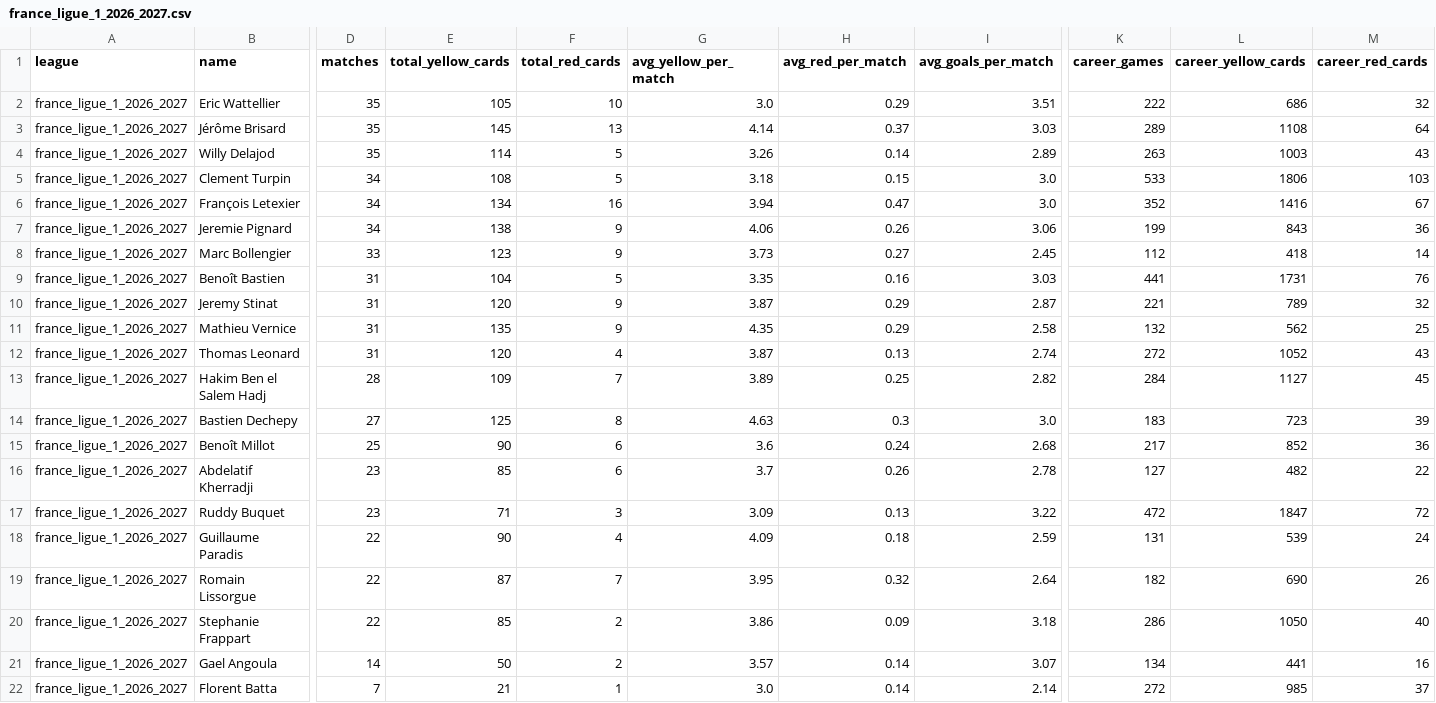
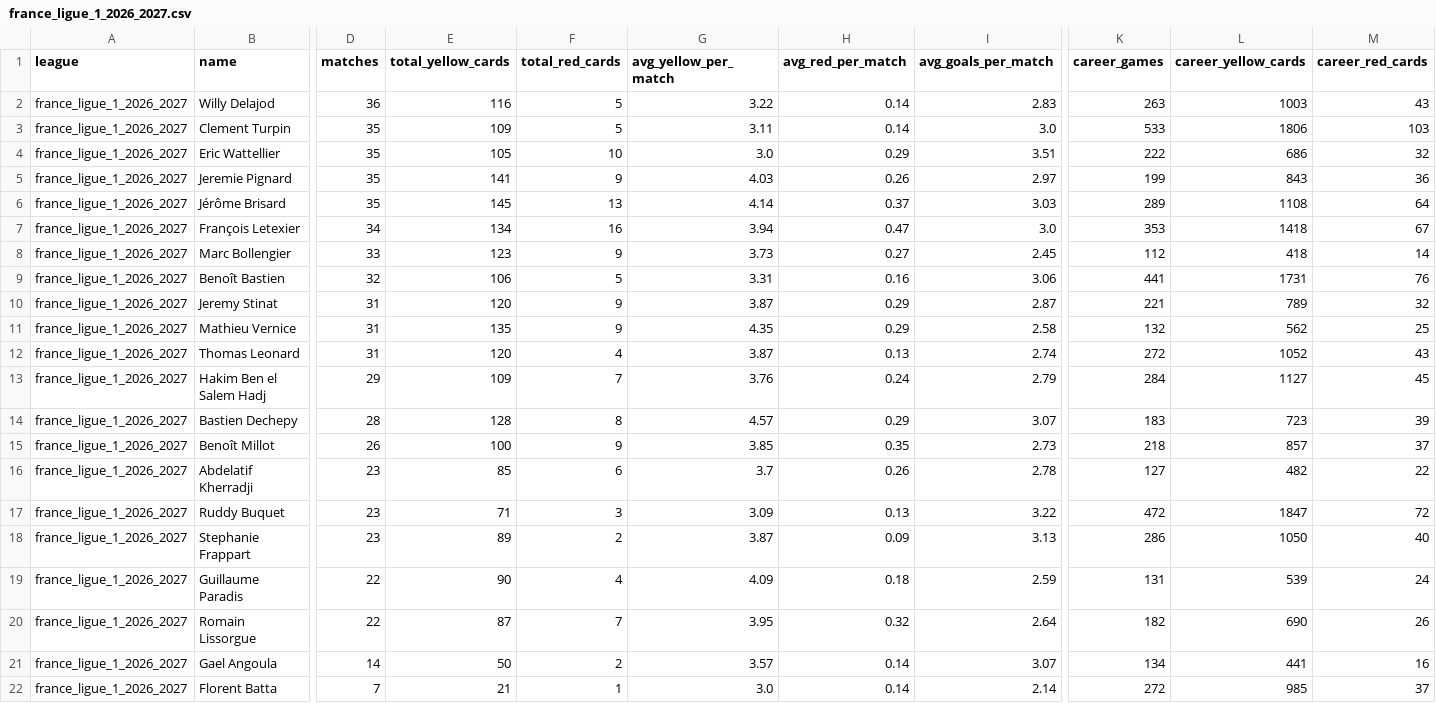
Before and after one commit to aimidas1/referees, a CSV file: france_ligue_1_2026_2027.csv, drawn as a sheet; only a part is shown, gaps mark what is left out; removed rows and columns are numbered as before the commit, all else as after; rows hold the shown columns only; the diff names each change by its address in the sheet, - before the commit and + after, or states it on an @@ line.

```diff
--- a/france_ligue_1_2026_2027.csv
+++ b/france_ligue_1_2026_2027.csv
+row 2: france_ligue_1_2026_2027 | Willy Delajod | 36 | 116 | 5 | 3.22 | 0.14 | 2.83 | 263 | 1003 | 43
+row 3: france_ligue_1_2026_2027 | Clement Turpin | 35 | 109 | 5 | 3.11 | 0.14 | 3.0 | 533 | 1806 | 103
+row 5: france_ligue_1_2026_2027 | Jeremie Pignard | 35 | 141 | 9 | 4.03 | 0.26 | 2.97 | 199 | 843 | 36
-row 4: france_ligue_1_2026_2027 | Willy Delajod | 35 | 114 | 5 | 3.26 | 0.14 | 2.89 | 263 | 1003 | 43
-row 5: france_ligue_1_2026_2027 | Clement Turpin | 34 | 108 | 5 | 3.18 | 0.15 | 3.0 | 533 | 1806 | 103
-K7 (career_games): 352
+K7 (career_games): 353
-L7 (career_yellow_cards): 1416
+L7 (career_yellow_cards): 1418
-row 7: france_ligue_1_2026_2027 | Jeremie Pignard | 34 | 138 | 9 | 4.06 | 0.26 | 3.06 | 199 | 843 | 36
-D9 (matches): 31
+D9 (matches): 32
-E9 (total_yellow_cards): 104
+E9 (total_yellow_cards): 106
-G9 (avg_yellow_per_match): 3.35
+G9 (avg_yellow_per_match): 3.31
-I9 (avg_goals_per_match): 3.03
+I9 (avg_goals_per_match): 3.06
-D13 (matches): 28
+D13 (matches): 29
-G13 (avg_yellow_per_match): 3.89
+G13 (avg_yellow_per_match): 3.76
-H13 (avg_red_per_match): 0.25
+H13 (avg_red_per_match): 0.24
-I13 (avg_goals_per_match): 2.82
+I13 (avg_goals_per_match): 2.79
-D14 (matches): 27
+D14 (matches): 28
-E14 (total_yellow_cards): 125
+E14 (total_yellow_cards): 128
-G14 (avg_yellow_per_match): 4.63
+G14 (avg_yellow_per_match): 4.57
-H14 (avg_red_per_match): 0.3
+H14 (avg_red_per_match): 0.29
-I14 (avg_goals_per_match): 3.0
+I14 (avg_goals_per_match): 3.07
-D15 (matches): 25
+D15 (matches): 26
-E15 (total_yellow_cards): 90
+E15 (total_yellow_cards): 100
-F15 (total_red_cards): 6
+F15 (total_red_cards): 9
-G15 (avg_yellow_per_match): 3.6
+G15 (avg_yellow_per_match): 3.85
-H15 (avg_red_per_match): 0.24
+H15 (avg_red_per_match): 0.35
-I15 (avg_goals_per_match): 2.68
+I15 (avg_goals_per_match): 2.73
-K15 (career_games): 217
+K15 (career_games): 218
-L15 (career_yellow_cards): 852
+L15 (career_yellow_cards): 857
-M15 (career_red_cards): 36
+M15 (career_red_cards): 37
+row 18: france_ligue_1_2026_2027 | Stephanie Frappart | 23 | 89 | 2 | 3.87 | 0.09 | 3.13 | 286 | 1050 | 40
-row 20: france_ligue_1_2026_2027 | Stephanie Frappart | 22 | 85 | 2 | 3.86 | 0.09 | 3.18 | 286 | 1050 | 40
```
Also changed, not shown: arabia_saudita_pro_league_2026_2027.csv, brasileirao_serie_a_2026.csv, 13 other files.
